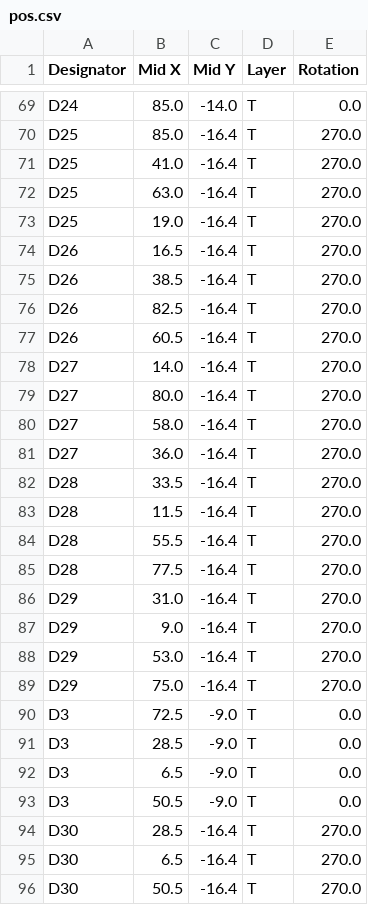
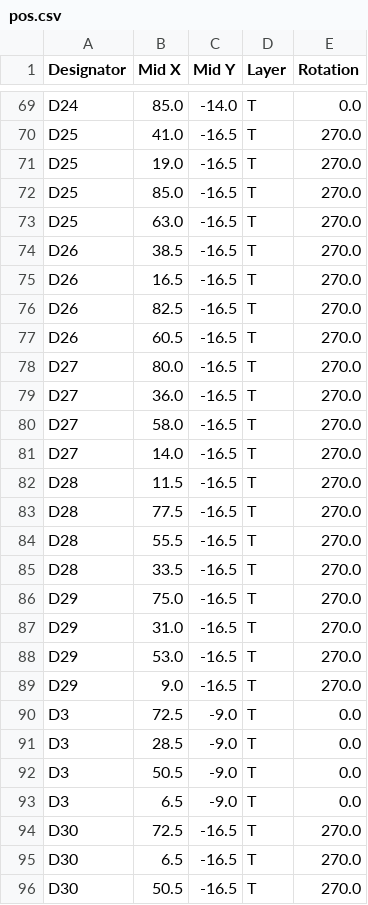
Before and after one commit to foorschtbar/MicroMatrix, a CSV file: fab/pos.csv, drawn as a sheet; only a part is shown, gaps mark what is left out; the diff covers the shown part only; the diff names each change by its address in the sheet, - before the commit and + after, or states it on an @@ line.

```diff
--- a/fab/pos.csv
+++ b/fab/pos.csv
-B70 (Mid X): 85.0
+B70 (Mid X): 41.0
-C70:C89 (Mid Y): -16.4
+C70:C89 (Mid Y): -16.5
-B71 (Mid X): 41.0
+B71 (Mid X): 19.0
-B72 (Mid X): 63.0
+B72 (Mid X): 85.0
-B73 (Mid X): 19.0
+B73 (Mid X): 63.0
-B74 (Mid X): 16.5
+B74 (Mid X): 38.5
-B75 (Mid X): 38.5
+B75 (Mid X): 16.5
-B78 (Mid X): 14.0
+B78 (Mid X): 80.0
-B79 (Mid X): 80.0
+B79 (Mid X): 36.0
-B81 (Mid X): 36.0
+B81 (Mid X): 14.0
-B82 (Mid X): 33.5
+B82 (Mid X): 11.5
-B83 (Mid X): 11.5
+B83 (Mid X): 77.5
-B85 (Mid X): 77.5
+B85 (Mid X): 33.5
-B86 (Mid X): 31.0
+B86 (Mid X): 75.0
-B87 (Mid X): 9.0
+B87 (Mid X): 31.0
-B89 (Mid X): 75.0
+B89 (Mid X): 9.0
@@ row 93 moved to row 92: D3 @@
-B94 (Mid X): 28.5
+B94 (Mid X): 72.5
-C94:C96 (Mid Y): -16.4
+C94:C96 (Mid Y): -16.5
```
Also changed, not shown: 89 moved rows and 16 edited cells elsewhere in this file, 19 other files.
